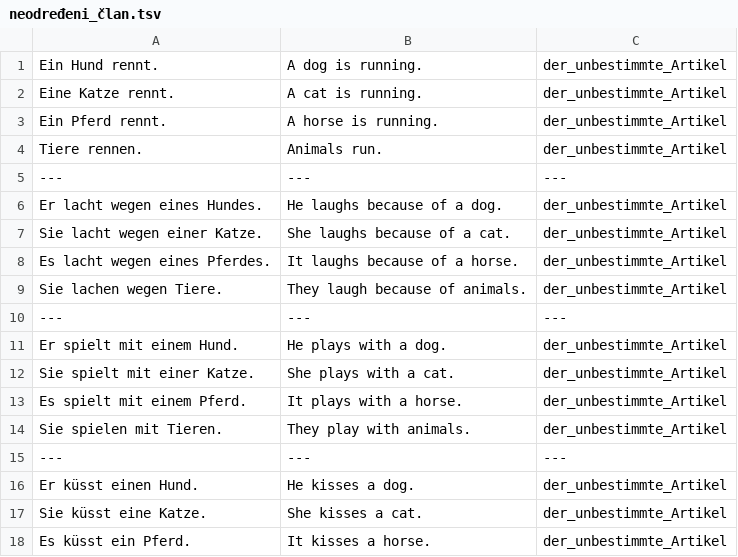
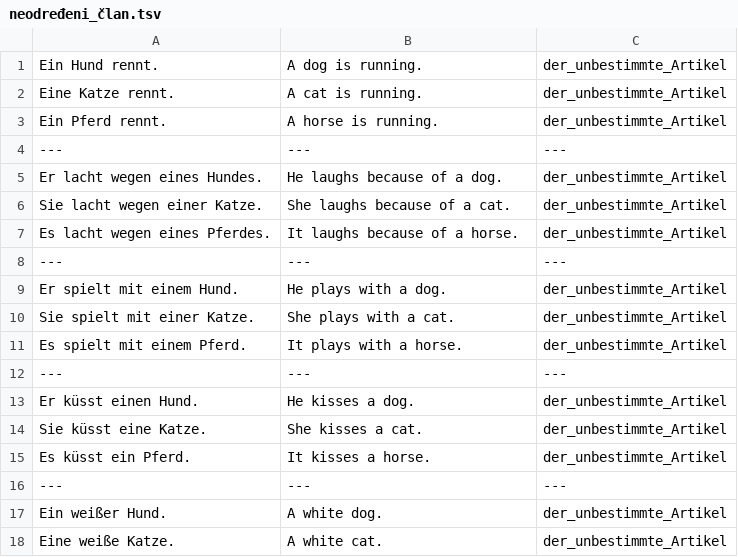
Before and after one commit to cohadar/language-analysis, a TSV file: german_analysis/gramatika/neodređeni_član.tsv, drawn as a sheet; only a part is shown; the shorter side is filled out with more unchanged rows; the diff covers the shown part only.

```diff
--- a/german_analysis/gramatika/neodređeni_član.tsv
+++ b/german_analysis/gramatika/neodređeni_član.tsv
@@ -3,3 +3,2 @@ Eine Katze rennt.	A cat is running.	der_unbestimmte_Artikel
 Ein Pferd rennt.	A horse is running.	der_unbestimmte_Artikel
-Tiere rennen.	Animals run.	der_unbestimmte_Artikel
 ---	---	---
@@ -8,3 +7,2 @@ Sie lacht wegen einer Katze.	She laughs because of a cat.	der_unbestimmte_Artike
 Es lacht wegen eines Pferdes.	It laughs because of a horse.	der_unbestimmte_Artikel
-Sie lachen wegen Tiere.	They laugh because of animals.	der_unbestimmte_Artikel
 ---	---	---
@@ -13,3 +11,2 @@ Sie spielt mit einer Katze.	She plays with a cat.	der_unbestimmte_Artikel
 Es spielt mit einem Pferd.	It plays with a horse.	der_unbestimmte_Artikel
-Sie spielen mit Tieren.	They play with animals.	der_unbestimmte_Artikel
 ---	---	---
```
Also changed, not shown: 5 removed rows elsewhere in this file, german_analysis/gramatika/nulti_član.tsv.
